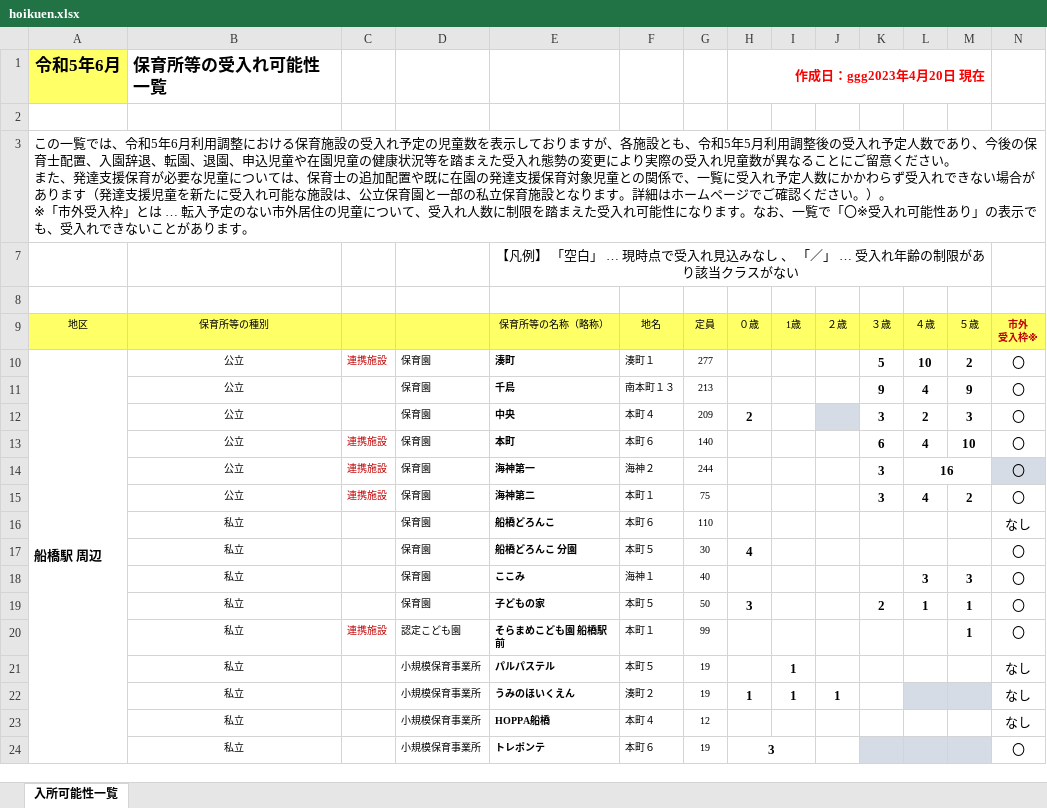
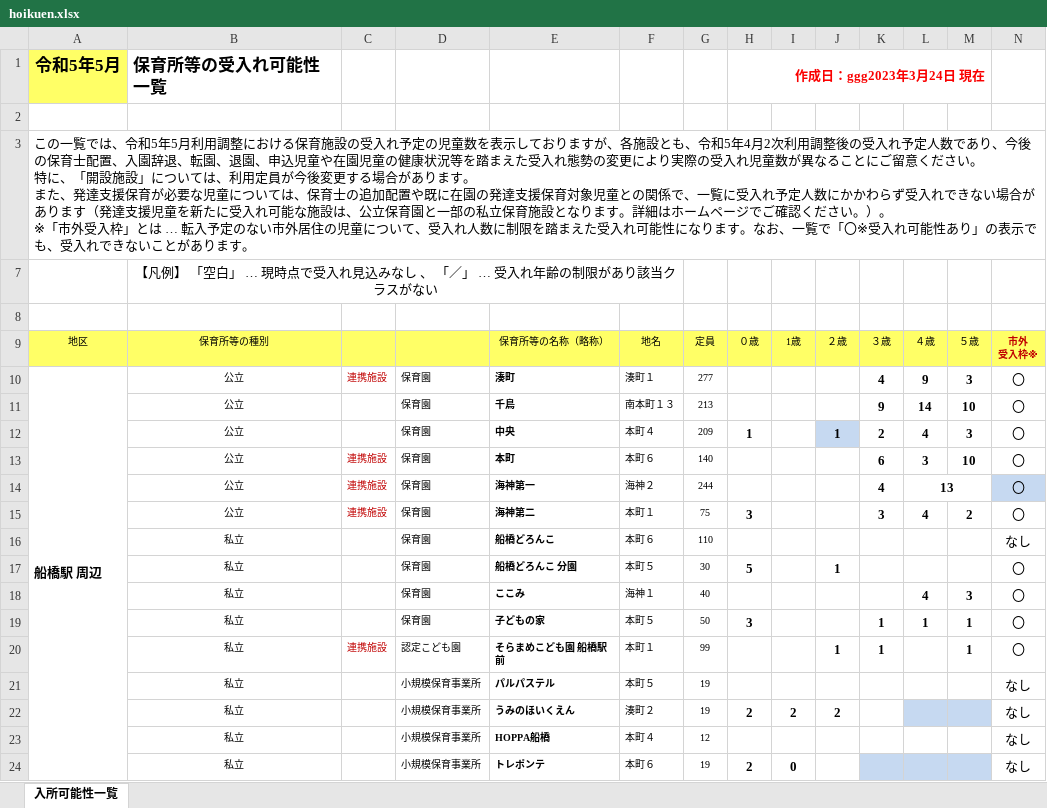
Before and after one commit to Code-for-Funabashi/open-data-parser, an Excel workbook: input/kosodate-map/hoikuen.xlsx, sheet 入所可能性一覧, drawn as a sheet; only a part is shown; values as stored, in another font and other column widths than the file's, no borders; conditional formats not drawn; removed rows and columns are numbered as before the commit, all else as after; ↵ is a line break in a cell; the diff covers the shown part only; the diff names each change by its address in the sheet, - before the commit and + after, or states it on an @@ line.

```diff
--- a/input/kosodate-map/hoikuen.xlsx (sheet 入所可能性一覧)
+++ b/input/kosodate-map/hoikuen.xlsx (sheet 入所可能性一覧)
-A1 (地区): 令和5年6月
+A1 (地区): 令和5年5月
-H1 (０歳): 作成日：ggg2023年4月20日 現在
+H1 (０歳): 作成日：ggg2023年3月24日 現在
-A3 (地区): …令和5年6月利用調整における保育施設の受入れ予定の児童数を表示しておりますが、各施設とも、令和5年5月利用調整後の受入れ予定人数であり、今後の保育士配置、入園辞退、転園、退園、申込児童や在園児童の健康状況等を踏まえた受入れ態勢の変更により実際の受入れ児童数が異なることにご留意ください。 ↵ また…
+A3 (地区): …令和5年5月利用調整における保育施設の受入れ予定の児童数を表示しておりますが、各施設とも、令和5年4月2次利用調整後の受入れ予定人数であり、今後の保育士配置、入園辞退、転園、退園、申込児童や在園児童の健康状況等を踏まえた受入れ態勢の変更により実際の受入れ児童数が異なることにご留意ください。 ↵ 特に、「開設施設」については、利用定員が今後変更する場合があります。 ↵ また…
-row 7:  |  |  |  | 【凡例】 「空白」 … 現時点で受入れ見込みなし 、 「／」 … 受入れ年齢の制限があり該当クラスがない
+row 7:  | 【凡例】 「空白」 … 現時点で受入れ見込みなし 、 「／」 … 受入れ年齢の制限があり該当クラスがない
-K10 (３歳): 5
+K10 (３歳): 4
-L10 (４歳): 10
+L10 (４歳): 9
-M10 (５歳): 2
+M10 (５歳): 3
-L11 (４歳): 4
+L11 (４歳): 14
-M11 (５歳): 9
+M11 (５歳): 10
-H12 (０歳): 2
+H12 (０歳): 1
-J12 (２歳): (empty)
+J12 (２歳): 1
-K12 (３歳): 3
+K12 (３歳): 2
-L12 (４歳): 2
+L12 (４歳): 4
-L13 (４歳): 4
+L13 (４歳): 3
-K14 (３歳): 3
+K14 (３歳): 4
-L14 (４歳): 16
+L14 (４歳): 13
-H15 (０歳): (empty)
+H15 (０歳): 3
-H17 (０歳): 4
+H17 (０歳): 5
-J17 (２歳): (empty)
+J17 (２歳): 1
-L18 (４歳): 3
+L18 (４歳): 4
-K19 (３歳): 2
+K19 (３歳): 1
-J20 (２歳): (empty)
+J20 (２歳): 1
-K20 (３歳): (empty)
+K20 (３歳): 1
-I21 (1歳): 1
+I21 (1歳): (empty)
-H22 (０歳): 1
+H22 (０歳): 2
-I22 (1歳): 1
+I22 (1歳): 2
-J22 (２歳): 1
+J22 (２歳): 2
-H24 (０歳): 3
+H24 (０歳): 2
-H24:I24 merged
-I24 (1歳): (empty)
+I24 (1歳): 0
-N24 (市外 受入枠※): 〇
+N24 (市外 受入枠※): なし
```
Also changed, not shown: 1 added row, 1 removed row, 200 edited cells, cell formats and merged cells elsewhere in this sheet, 5 other files.
